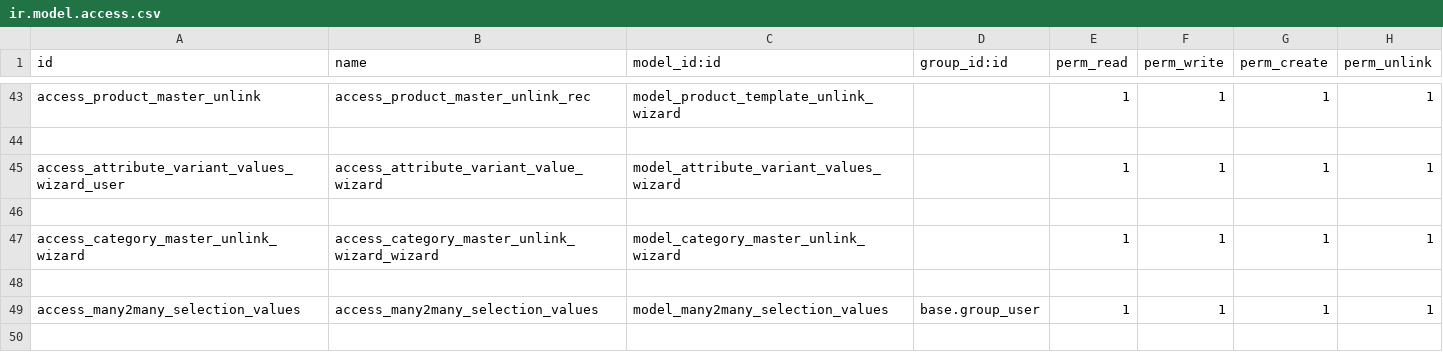
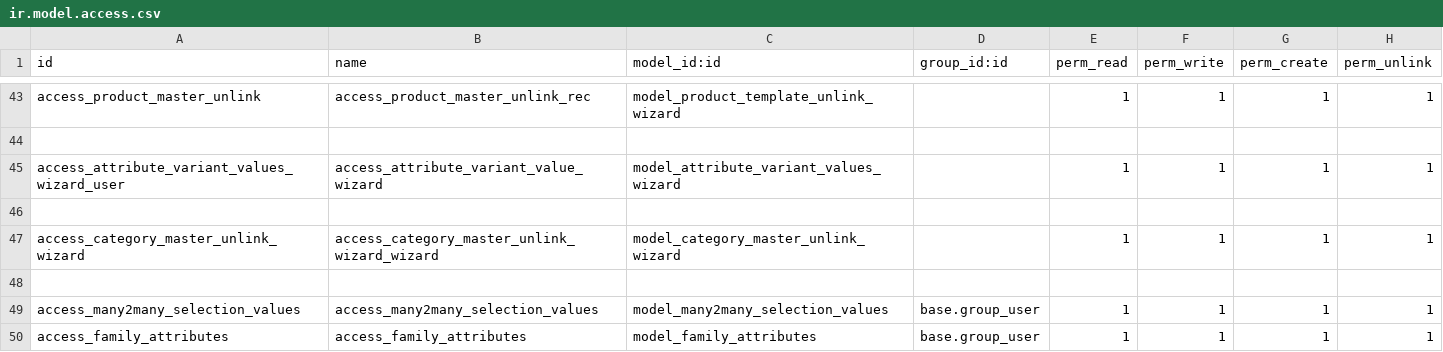
Before and after one commit to NavabrindDevops/odoopimdev, a CSV file: odoo/custom_addons/pim_ext/security/ir.model.access.csv, drawn as a sheet; only a part is shown, gaps mark what is left out.

Commit message:
Family Screen Attributes adding functionality

```diff
--- a/odoo/custom_addons/pim_ext/security/ir.model.access.csv
+++ b/odoo/custom_addons/pim_ext/security/ir.model.access.csv
@@ -49 +49,2 @@ access_category_master_unlink_wizard,access_category_master_unlink_wizard_wizard
 access_many2many_selection_values,access_many2many_selection_values,model_many2many_selection_values,base.group_user,1,1,1,1
+access_family_attributes,access_family_attributes,model_family_attributes,base.group_user,1,1,1,1
```
Also changed, not shown: 7 other files.
